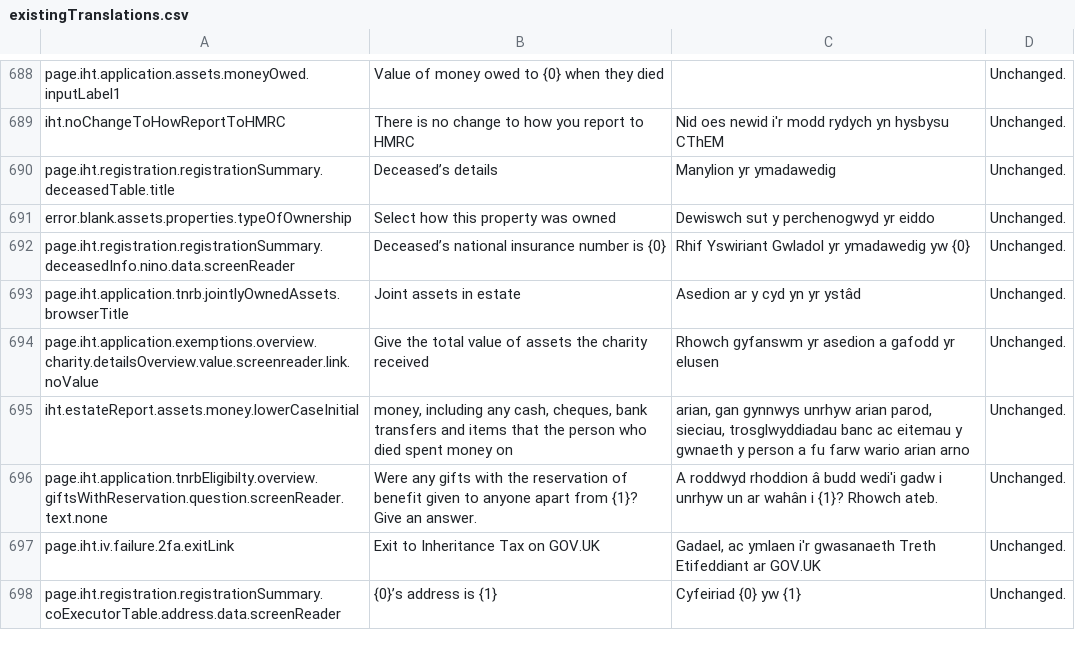
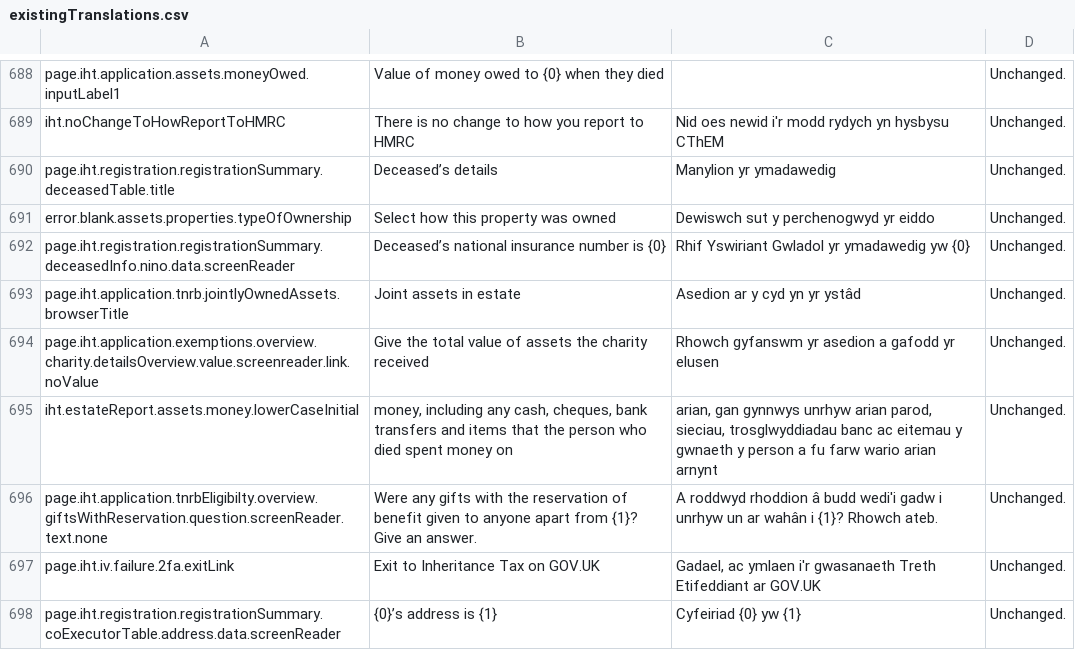
Before and after one commit to hmrc/translation, a CSV file: existingTranslations.csv, drawn as a sheet; only a part is shown, gaps mark what is left out.

Commit message:
IHT-5049 Change word in welsh as per WLU request

```diff
--- a/existingTranslations.csv
+++ b/existingTranslations.csv
@@ -694,3 +694,3 @@ page.iht.application.tnrb.jointlyOwnedAssets.browserTitle	Joint assets in estate
 page.iht.application.exemptions.overview.charity.detailsOverview.value.screenreader.link.noValue	Give the total value of assets the charity received	Rhowch gyfanswm yr asedion a gafodd yr elusen	Unchanged.
-iht.estateReport.assets.money.lowerCaseInitial	money, including any cash, cheques, bank transfers and items that the person who died spent money on	arian, gan gynnwys unrhyw arian parod, sieciau, trosglwyddiadau banc ac eitemau y gwnaeth y person a fu farw wario arian arno	Unchanged.
+iht.estateReport.assets.money.lowerCaseInitial	money, including any cash, cheques, bank transfers and items that the person who died spent money on	arian, gan gynnwys unrhyw arian parod, sieciau, trosglwyddiadau banc ac eitemau y gwnaeth y person a fu farw wario arian arnynt	Unchanged.
 page.iht.application.tnrbEligibilty.overview.giftsWithReservation.question.screenReader.text.none	Were any gifts with the reservation of benefit given to anyone apart from {1}? Give an answer.	A roddwyd rhoddion â budd wedi'i gadw i unrhyw un ar wahân i {1}? Rhowch ateb.	Unchanged.
```
